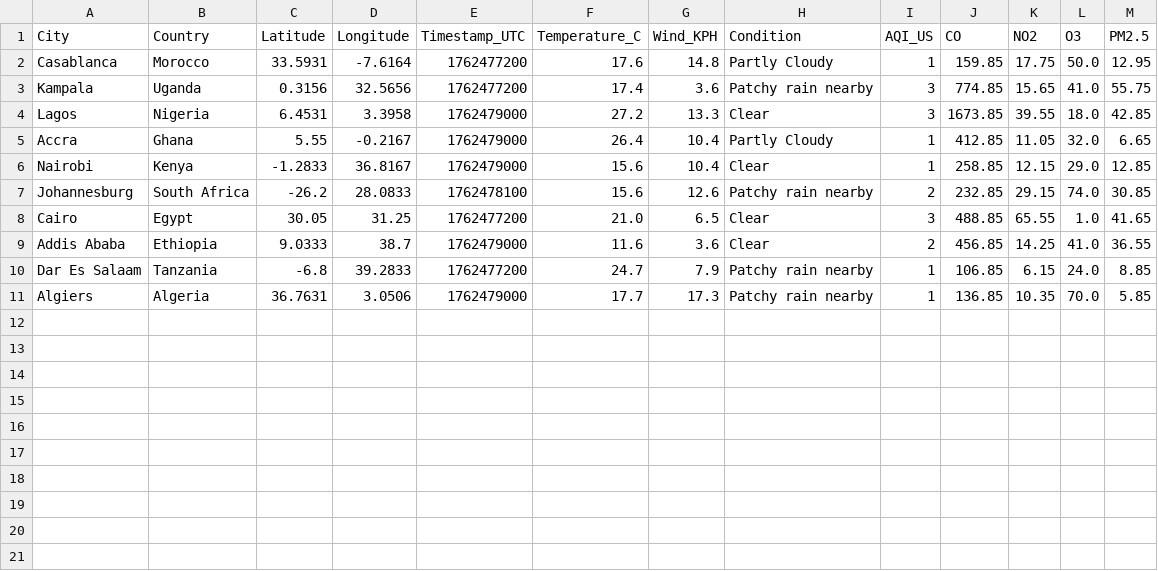
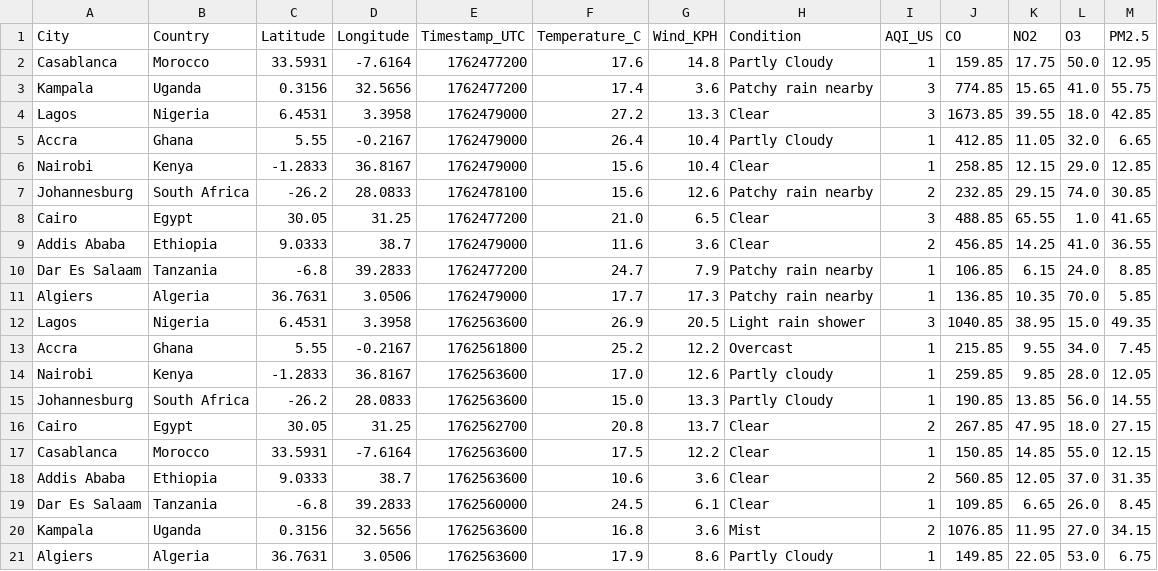
Before and after one commit to CKohwo/data-ingestion-lab, a CSV file: data/ecosystem_dataset.csv, drawn as a sheet.

```diff
--- a/data/ecosystem_dataset.csv
+++ b/data/ecosystem_dataset.csv
@@ -11 +11,11 @@ Dar Es Salaam,Tanzania,-6.8,39.2833,1762477200,24.7,7.9,Patchy rain nearby,1,106
 Algiers,Algeria,36.7631,3.0506,1762479000,17.7,17.3,Patchy rain nearby,1,136.85,10.35,70.0,5.85
+Lagos,Nigeria,6.4531,3.3958,1762563600,26.9,20.5,Light rain shower,3,1040.85,38.95,15.0,49.35
+Accra,Ghana,5.55,-0.2167,1762561800,25.2,12.2,Overcast,1,215.85,9.55,34.0,7.45
+Nairobi,Kenya,-1.2833,36.8167,1762563600,17.0,12.6,Partly cloudy,1,259.85,9.85,28.0,12.05
+Johannesburg,South Africa,-26.2,28.0833,1762563600,15.0,13.3,Partly Cloudy,1,190.85,13.85,56.0,14.55
+Cairo,Egypt,30.05,31.25,1762562700,20.8,13.7,Clear,2,267.85,47.95,18.0,27.15
+Casablanca,Morocco,33.5931,-7.6164,1762563600,17.5,12.2,Clear,1,150.85,14.85,55.0,12.15
+Addis Ababa,Ethiopia,9.0333,38.7,1762563600,10.6,3.6,Clear,2,560.85,12.05,37.0,31.35
+Dar Es Salaam,Tanzania,-6.8,39.2833,1762560000,24.5,6.1,Clear,1,109.85,6.65,26.0,8.45
+Kampala,Uganda,0.3156,32.5656,1762563600,16.8,3.6,Mist,2,1076.85,11.95,27.0,34.15
+Algiers,Algeria,36.7631,3.0506,1762563600,17.9,8.6,Partly Cloudy,1,149.85,22.05,53.0,6.75
```
